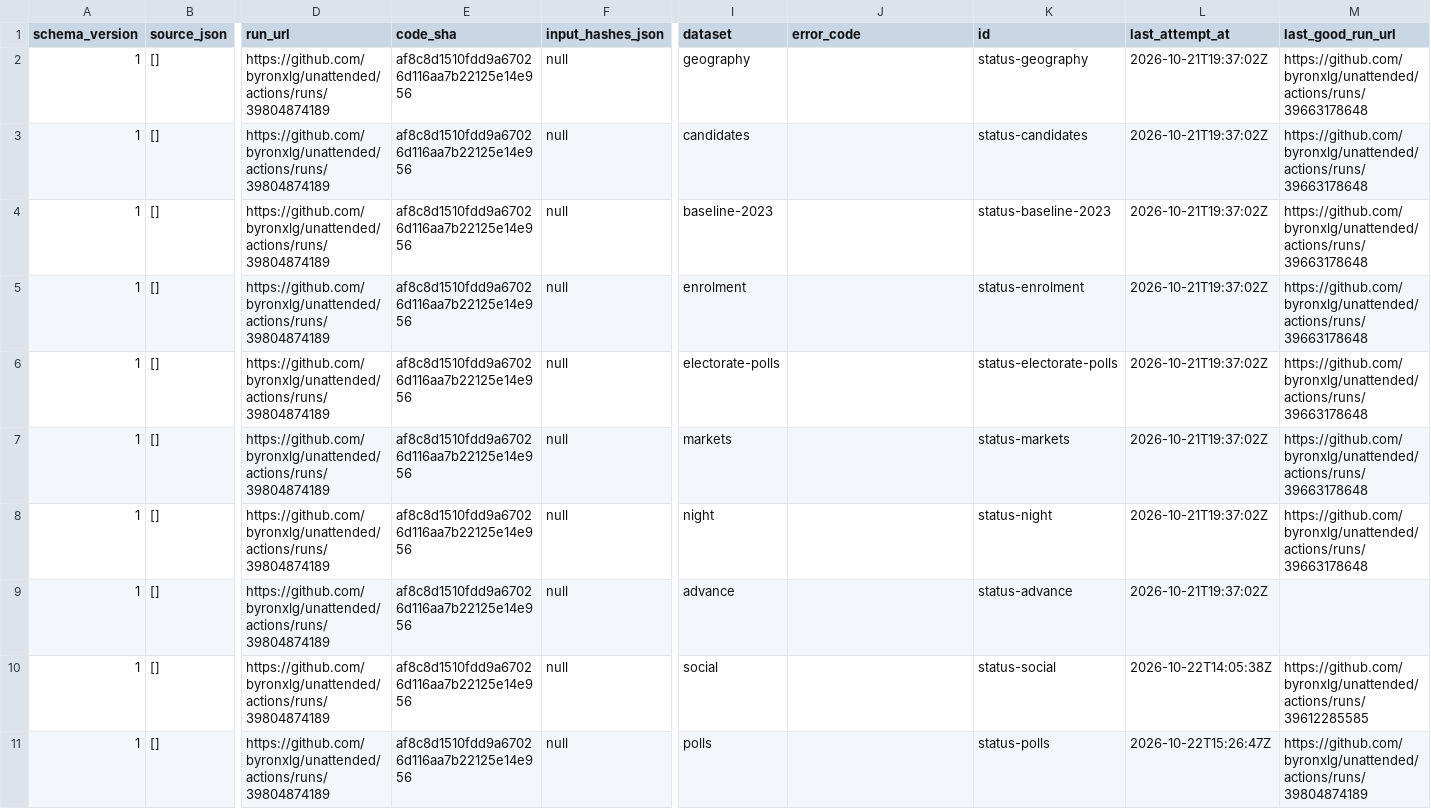
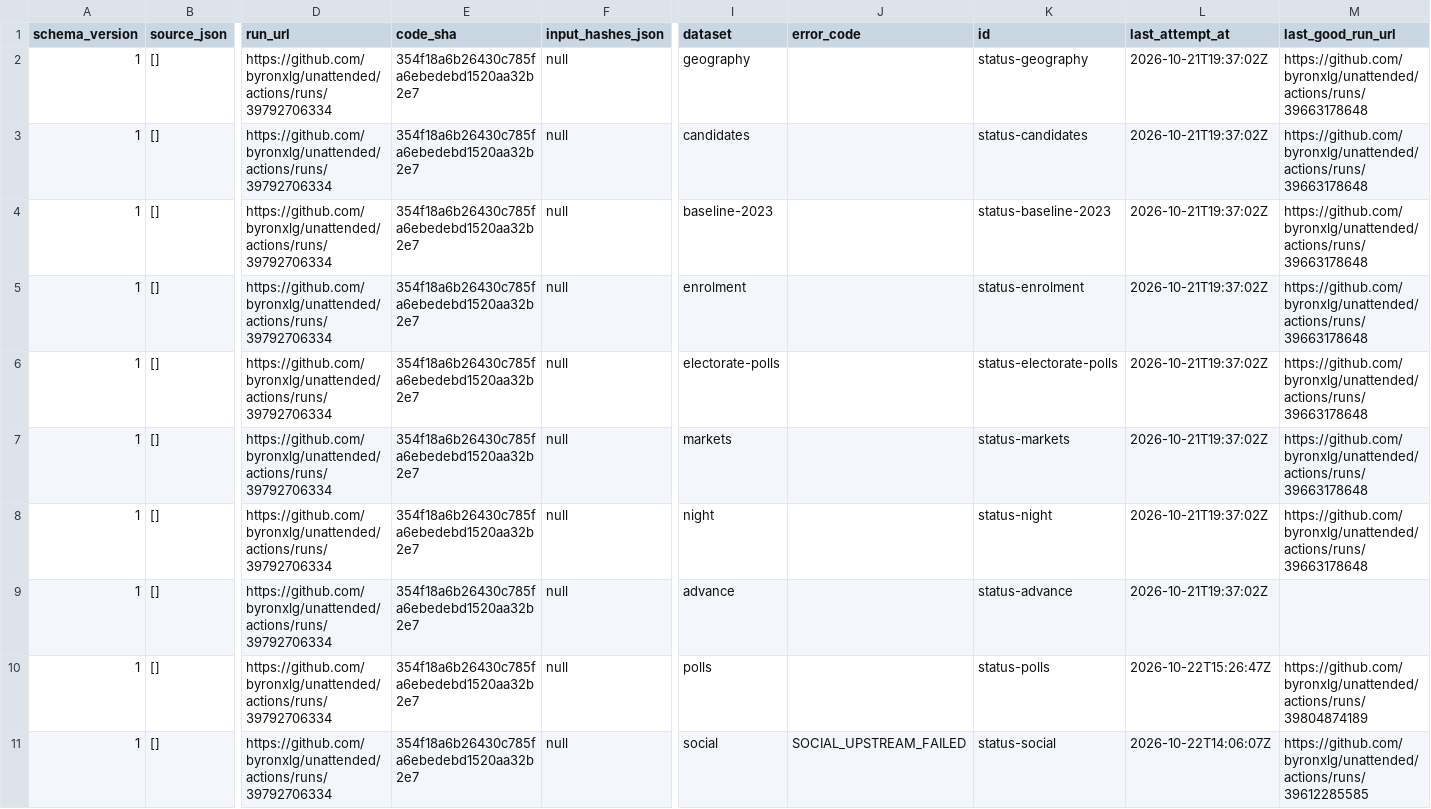
Before and after one commit to byronxlg/unattended, a CSV file: product/nz_election/data/status.csv, drawn as a sheet; only a part is shown, gaps mark what is left out; removed rows and columns are numbered as before the commit, all else as after; rows hold the shown columns only; the diff names each change by its address in the sheet, - before the commit and + after, or states it on an @@ line.

```diff
--- a/product/nz_election/data/status.csv
+++ b/product/nz_election/data/status.csv
-D2:D9 (run_url): https://github.com/byronxlg/unattended/actions/runs/39804874189
+D2:D9 (run_url): https://github.com/byronxlg/unattended/actions/runs/39792706334
-E2:E9 (code_sha): af8c8d1510fdd9a67026d116aa7b22125e14e956
+E2:E9 (code_sha): 354f18a6b26430c785fa6ebedebd1520aa32b2e7
-row 10: 1 | [] | https://github.com/byronxlg/unattended/actions/runs/39804874189 | af8c8d1510fdd9a67026d116aa7b22125e14e956 | null | social |  | status-social | 2026-10-22T14:05:38Z | https://github.com/byronxlg/unattended/actions/runs/39612285585
-D10 (run_url): https://github.com/byronxlg/unattended/actions/runs/39804874189
+D10 (run_url): https://github.com/byronxlg/unattended/actions/runs/39792706334
-E10 (code_sha): af8c8d1510fdd9a67026d116aa7b22125e14e956
+E10 (code_sha): 354f18a6b26430c785fa6ebedebd1520aa32b2e7
+row 11: 1 | [] | https://github.com/byronxlg/unattended/actions/runs/39792706334 | 354f18a6b26430c785fa6ebedebd1520aa32b2e7 | null | social | SOCIAL_UPSTREAM_FAILED | status-social | 2026-10-22T14:06:07Z | https://github.com/byronxlg/unattended/actions/runs/39612285585
```
Also changed, not shown: product/nz_election/data/manifest.csv, product/nz_election/data/social/credits.csv, 3 other files.
